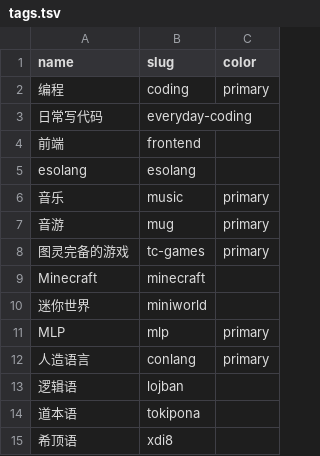
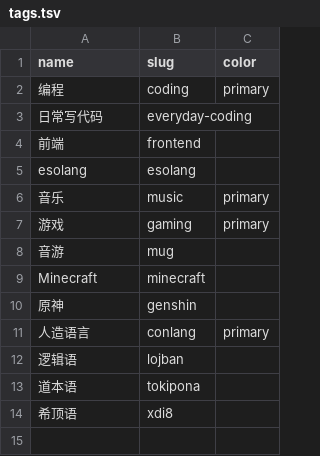
Before and after one commit to DGCK81LNN/blog, a TSV file: _data/tags.tsv, drawn as a sheet.

Commit message:
Update tags.tsv

```diff
--- a/_data/tags.tsv
+++ b/_data/tags.tsv
@@ -6,7 +6,6 @@ esolang	esolang
 音乐	music	primary
-音游	mug	primary
-图灵完备的游戏	tc-games	primary
+游戏	gaming	primary
+音游	mug	
 Minecraft	minecraft	
-迷你世界	miniworld	
-MLP	mlp	primary
+原神	genshin	
 人造语言	conlang	primary
```
